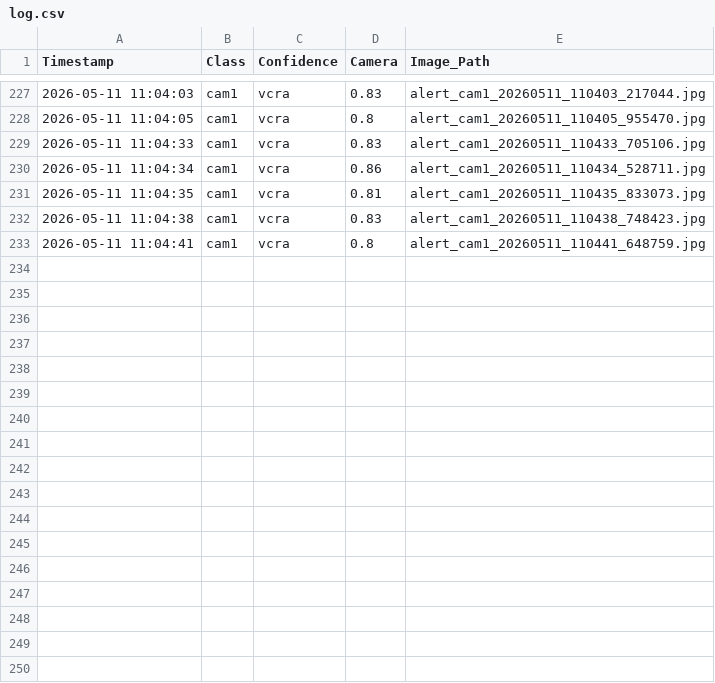
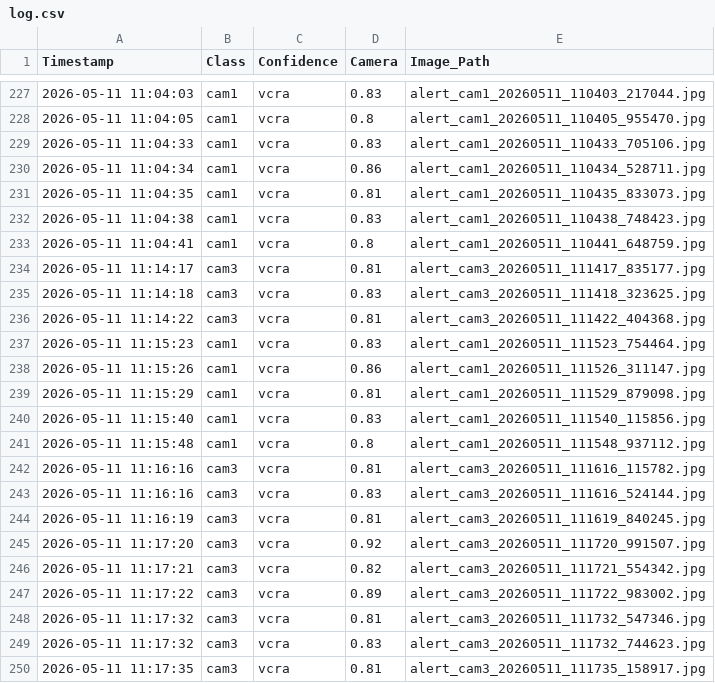
Before and after one commit to duongvt05/hornet3000, a CSV file: bee_monitoring_system/log.csv, drawn as a sheet; only a part is shown, gaps mark what is left out; the diff names each change by its address in the sheet, - before the commit and + after, or states it on an @@ line.

```diff
--- a/bee_monitoring_system/log.csv
+++ b/bee_monitoring_system/log.csv
+row 234: 2026-05-11 11:14:17 | cam3 | vcra | 0.81 | alert_cam3_20260511_111417_835177.jpg
+row 235: 2026-05-11 11:14:18 | cam3 | vcra | 0.83 | alert_cam3_20260511_111418_323625.jpg
+row 236: 2026-05-11 11:14:22 | cam3 | vcra | 0.81 | alert_cam3_20260511_111422_404368.jpg
+row 237: 2026-05-11 11:15:23 | cam1 | vcra | 0.83 | alert_cam1_20260511_111523_754464.jpg
+row 238: 2026-05-11 11:15:26 | cam1 | vcra | 0.86 | alert_cam1_20260511_111526_311147.jpg
+row 239: 2026-05-11 11:15:29 | cam1 | vcra | 0.81 | alert_cam1_20260511_111529_879098.jpg
+row 240: 2026-05-11 11:15:40 | cam1 | vcra | 0.83 | alert_cam1_20260511_111540_115856.jpg
+row 241: 2026-05-11 11:15:48 | cam1 | vcra | 0.8 | alert_cam1_20260511_111548_937112.jpg
+row 242: 2026-05-11 11:16:16 | cam3 | vcra | 0.81 | alert_cam3_20260511_111616_115782.jpg
+row 243: 2026-05-11 11:16:16 | cam3 | vcra | 0.83 | alert_cam3_20260511_111616_524144.jpg
+row 244: 2026-05-11 11:16:19 | cam3 | vcra | 0.81 | alert_cam3_20260511_111619_840245.jpg
+row 245: 2026-05-11 11:17:20 | cam3 | vcra | 0.92 | alert_cam3_20260511_111720_991507.jpg
+row 246: 2026-05-11 11:17:21 | cam3 | vcra | 0.82 | alert_cam3_20260511_111721_554342.jpg
+row 247: 2026-05-11 11:17:22 | cam3 | vcra | 0.89 | alert_cam3_20260511_111722_983002.jpg
+row 248: 2026-05-11 11:17:32 | cam3 | vcra | 0.81 | alert_cam3_20260511_111732_547346.jpg
+row 249: 2026-05-11 11:17:32 | cam3 | vcra | 0.83 | alert_cam3_20260511_111732_744623.jpg
+row 250: 2026-05-11 11:17:35 | cam3 | vcra | 0.81 | alert_cam3_20260511_111735_158917.jpg
```
Also changed, not shown: 1 other file.
